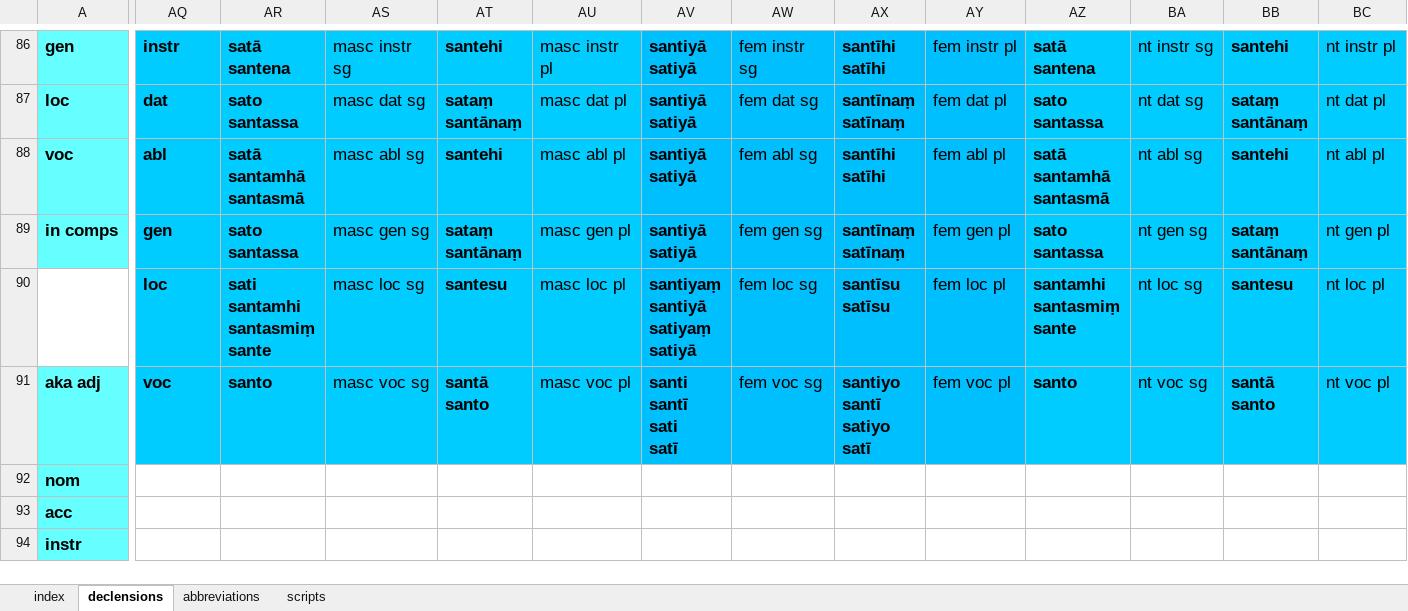
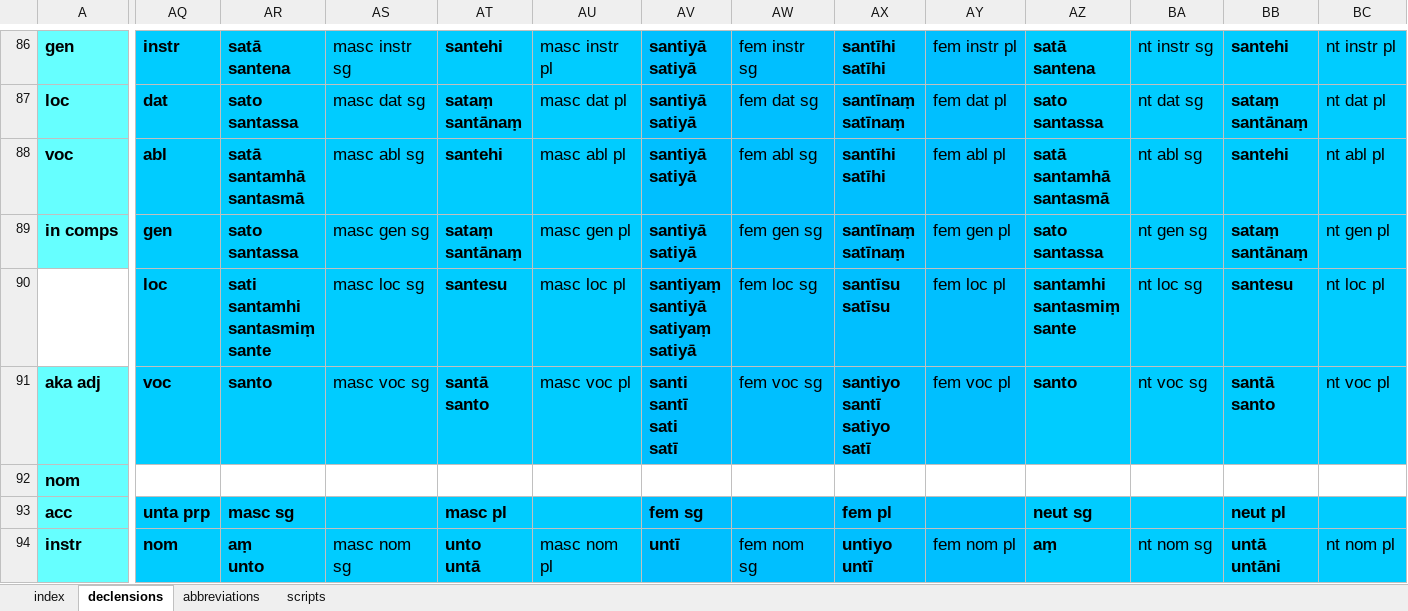
Before and after one commit to digitalpalidictionary/dpd-db, an Excel workbook: db/inflections/inflection_templates.xlsx, sheet declensions, drawn as a sheet; only a part is shown, gaps mark what is left out; values as stored, in another font and other column widths than the file's, no borders; ↵ is a line break in a cell; the diff covers the shown part only; the diff names each change by its address in the sheet, - before the commit and + after, or states it on an @@ line.

```diff
--- a/db/inflections/inflection_templates.xlsx (sheet declensions)
+++ b/db/inflections/inflection_templates.xlsx (sheet declensions)
-AQ93: (empty)
+AQ93: unta prp
-AQ93:AU94 fill: none
+AQ93:AU94 fill: #00CCFF
-AR93: (empty)
+AR93: masc sg
-AT93: (empty)
+AT93: masc pl
-AV93: (empty)
+AV93: fem sg
-AV93:AY94 fill: none
+AV93:AY94 fill: #00BFFF
-AX93: (empty)
+AX93: fem pl
-AZ93: (empty)
+AZ93: neut sg
-AZ93:BC94 fill: none
+AZ93:BC94 fill: #00CCFF
-BB93: (empty)
+BB93: neut pl
-AQ94: (empty)
+AQ94: nom
-AR94: (empty)
+AR94: aṃ ↵ unto
-AS94: (empty)
+AS94: masc nom sg
-AT94: (empty)
+AT94: unto ↵ untā
-AU94: (empty)
+AU94: masc nom pl
-AV94: (empty)
+AV94: untī
-AW94: (empty)
+AW94: fem nom sg
-AX94: (empty)
+AX94: untiyo ↵ untī
-AY94: (empty)
+AY94: fem nom pl
-AZ94: (empty)
+AZ94: aṃ
-BA94: (empty)
+BA94: nt nom sg
-BB94: (empty)
+BB94: untā ↵ untāni
-BC94: (empty)
+BC94: nt nom pl
```
Also changed, not shown: 91 edited cells and cell formats elsewhere in this sheet, sheet index, 10 other files.
